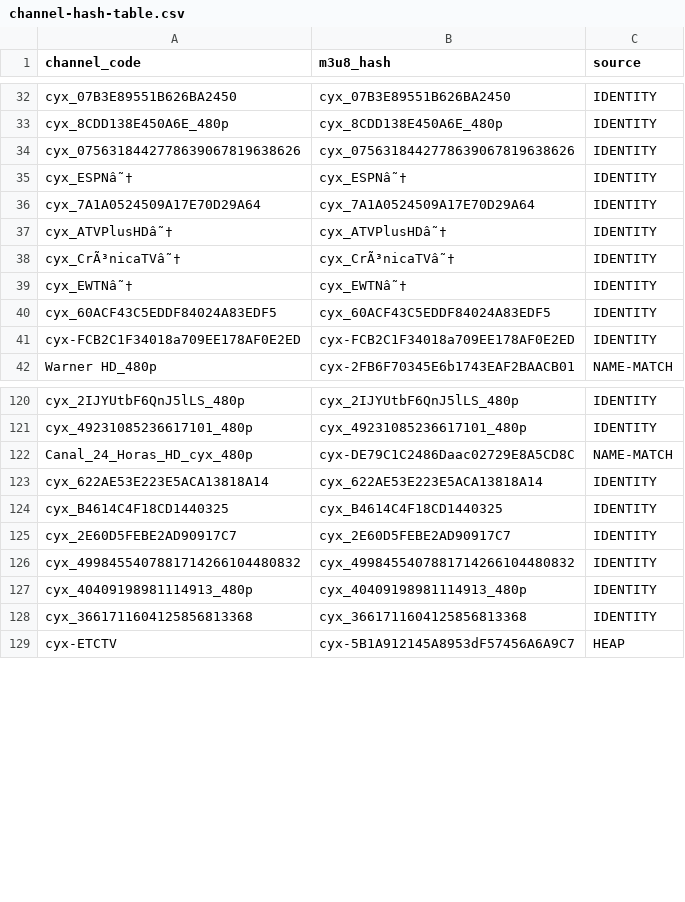
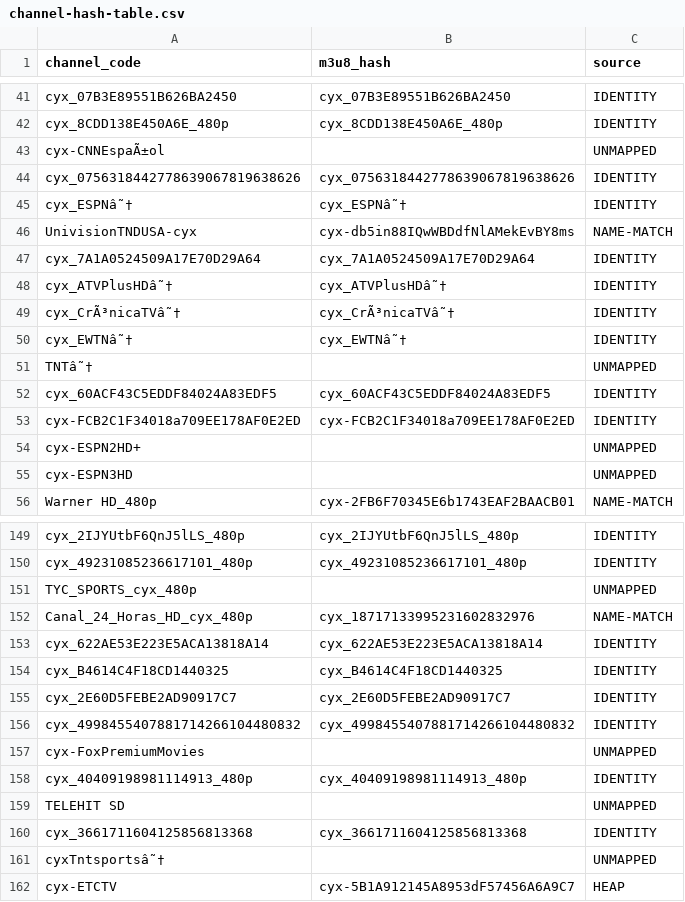
Before and after one commit to nalepy/XuperPlugin, a CSV file: backends/telelatino/channel-hash-table.csv, drawn as a sheet; only a part is shown, gaps mark what is left out; the diff covers the shown part only.

Commit message:
telelatino: EPG crosswalk to 285/344 (name-match via strict adjacency index)
The app's channel namespace differs from the EPG: cyx-HBO2 (EPG) = 'HBO2
Central HD' = identity channel cyx_33899278092243957. Crosswalk: for each
unmapped EPG code, normalize the name (strip _480p/_cyx_/☆ suffixes) and match
against the strict heap index of (display-name -> code -> hash) records. Twin
records sharing a name carry the SAME hash (verified: DePelicula twins,
Canal5HD twins, TNTHD twins all agree), so the modal hash per name is used.

59 EPG codes remain unmapped - genuinely absent from the app's cached channel
list on .4 (ESPN/FoxSports/C5N/TelefeHD/Boomerang/A24/MTV Live/Telemundo Intl).
These are tap-walk / update+pcap targets.

```diff
--- a/backends/telelatino/channel-hash-table.csv
+++ b/backends/telelatino/channel-hash-table.csv
@@ -33,4 +42,6 @@ cyx_07B3E89551B626BA2450,cyx_07B3E89551B626BA2450,IDENTITY
 cyx_8CDD138E450A6E_480p,cyx_8CDD138E450A6E_480p,IDENTITY
+cyx-CNNEspaÃ±ol,,UNMAPPED
 cyx_0756318442778639067819638626,cyx_0756318442778639067819638626,IDENTITY
 cyx_ESPNâ˜†,cyx_ESPNâ˜†,IDENTITY
+UnivisionTNDUSA-cyx,cyx-db5in88IQwWBDdfNlAMekEvBY8ms,NAME-MATCH
 cyx_7A1A0524509A17E70D29A64,cyx_7A1A0524509A17E70D29A64,IDENTITY
@@ -39,4 +50,7 @@ cyx_CrÃ³nicaTVâ˜†,cyx_CrÃ³nicaTVâ˜†,IDENTITY
 cyx_EWTNâ˜†,cyx_EWTNâ˜†,IDENTITY
+TNTâ˜†,,UNMAPPED
 cyx_60ACF43C5EDDF84024A83EDF5,cyx_60ACF43C5EDDF84024A83EDF5,IDENTITY
 cyx-FCB2C1F34018a709EE178AF0E2ED,cyx-FCB2C1F34018a709EE178AF0E2ED,IDENTITY
+cyx-ESPN2HD+,,UNMAPPED
+cyx-ESPN3HD,,UNMAPPED
 Warner HD_480p,cyx-2FB6F70345E6b1743EAF2BAACB01,NAME-MATCH
@@ -121,3 +150,4 @@ cyx_2IJYUtbF6QnJ5lLS_480p,cyx_2IJYUtbF6QnJ5lLS_480p,IDENTITY
 cyx_49231085236617101_480p,cyx_49231085236617101_480p,IDENTITY
-Canal_24_Horas_HD_cyx_480p,cyx-DE79C1C2486Daac02729E8A5CD8C,NAME-MATCH
+TYC_SPORTS_cyx_480p,,UNMAPPED
+Canal_24_Horas_HD_cyx_480p,cyx_18717133995231602832976,NAME-MATCH
 cyx_622AE53E223E5ACA13818A14,cyx_622AE53E223E5ACA13818A14,IDENTITY
@@ -126,4 +156,7 @@ cyx_2E60D5FEBE2AD90917C7,cyx_2E60D5FEBE2AD90917C7,IDENTITY
 cyx_4998455407881714266104480832,cyx_4998455407881714266104480832,IDENTITY
+cyx-FoxPremiumMovies,,UNMAPPED
 cyx_40409198981114913_480p,cyx_40409198981114913_480p,IDENTITY
+TELEHIT SD,,UNMAPPED
 cyx_3661711604125856813368,cyx_3661711604125856813368,IDENTITY
+cyxTntsportsâ˜†,,UNMAPPED
 cyx-ETCTV,cyx-5B1A912145A8953dF57456A6A9C7,HEAP
```
Also changed, not shown: 60 added rows and 5 edited cells elsewhere in this file.
